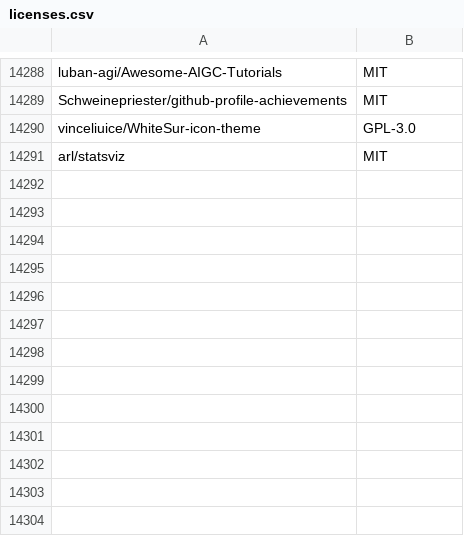
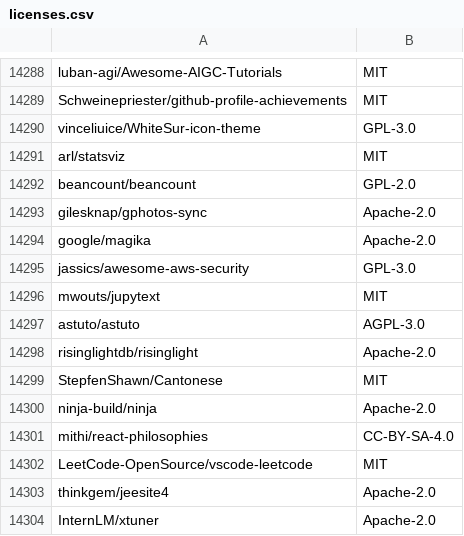
Before and after one commit to surprisetalk/licensure, a CSV file: licenses.csv, drawn as a sheet; only a part is shown, gaps mark what is left out; the diff names each change by its address in the sheet, - before the commit and + after, or states it on an @@ line.

```diff
--- a/licenses.csv
+++ b/licenses.csv
+row 14292: beancount/beancount | GPL-2.0
+row 14293: gilesknap/gphotos-sync | Apache-2.0
+row 14294: google/magika | Apache-2.0
+row 14295: jassics/awesome-aws-security | GPL-3.0
+row 14296: mwouts/jupytext | MIT
+row 14297: astuto/astuto | AGPL-3.0
+row 14298: risinglightdb/risinglight | Apache-2.0
+row 14299: StepfenShawn/Cantonese | MIT
+row 14300: ninja-build/ninja | Apache-2.0
+row 14301: mithi/react-philosophies | CC-BY-SA-4.0
+row 14302: LeetCode-OpenSource/vscode-leetcode | MIT
+row 14303: thinkgem/jeesite4 | Apache-2.0
+row 14304: InternLM/xtuner | Apache-2.0
```
Also changed, not shown: 2 other files.
